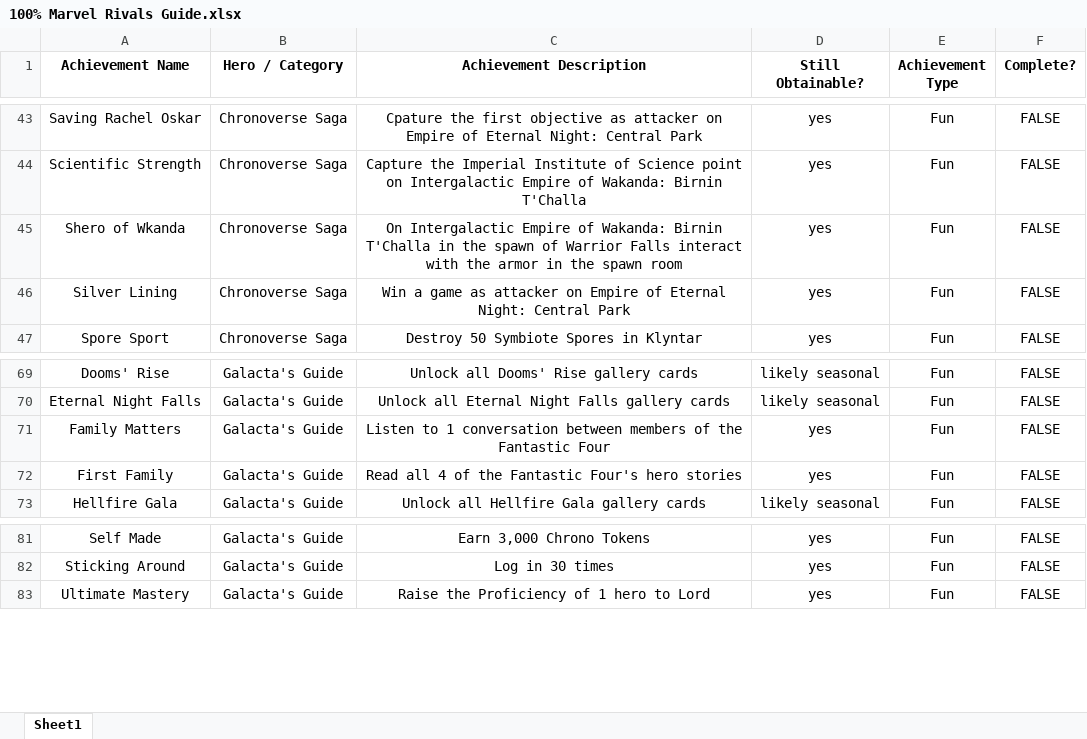
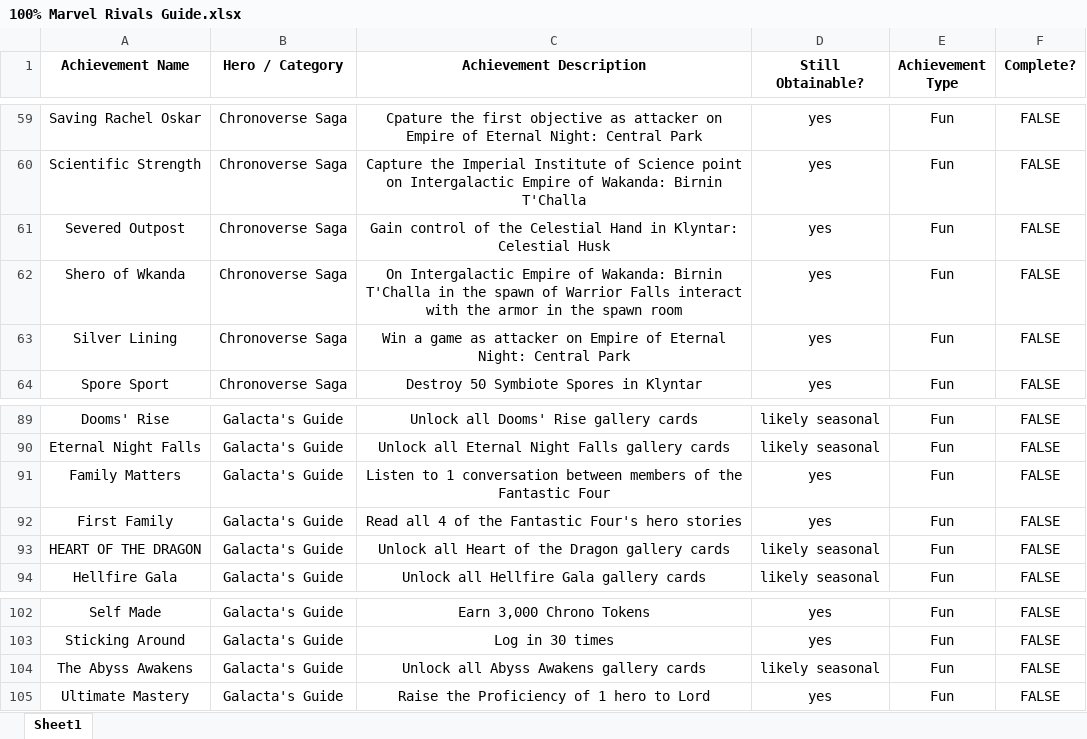
Before and after one commit to SclafaniDamian/Personal-Website, an Excel workbook: GameGuides/100% Marvel Rivals Guide.xlsx, sheet Sheet1, drawn as a sheet; only a part is shown, gaps mark what is left out; values as stored, in another font and other column widths than the file's, no borders; the diff covers the shown part only; the diff names each change by its address in the sheet, - before the commit and + after, or states it on an @@ line.

```diff
--- a/GameGuides/100% Marvel Rivals Guide.xlsx (sheet Sheet1)
+++ b/GameGuides/100% Marvel Rivals Guide.xlsx (sheet Sheet1)
+row 61: Severed Outpost | Chronoverse Saga | Gain control of the Celestial Hand in Klyntar: Celestial Husk | yes | Fun | FALSE
+row 93: HEART OF THE DRAGON | Galacta's Guide | Unlock all Heart of the Dragon gallery cards | likely seasonal | Fun | FALSE
+row 104: The Abyss Awakens | Galacta's Guide | Unlock all Abyss Awakens gallery cards | likely seasonal | Fun | FALSE
```
Also changed, not shown: 21 added rows elsewhere in this sheet, 2 other files.
